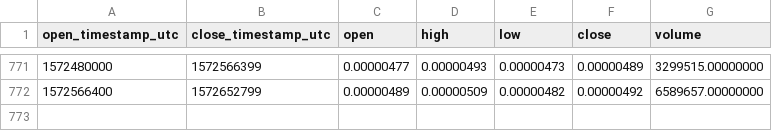
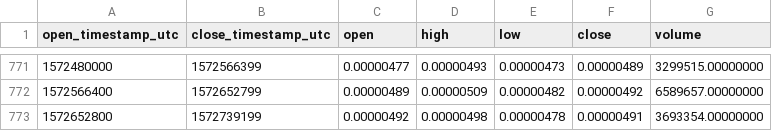
Before and after one commit to cryptobigbro/binance-BQXBTC, a CSV file: binance-BQXBTC-1d.csv, drawn as a sheet; only a part is shown, gaps mark what is left out.

Commit message:
Update OHLCV data.

```diff
--- a/binance-BQXBTC-1d.csv
+++ b/binance-BQXBTC-1d.csv
@@ -772 +772,2 @@ open_timestamp_utc,close_timestamp_utc,open,high,low,close,volume
 1572566400,1572652799,0.00000489,0.00000509,0.00000482,0.00000492,6589657.00000000
+1572652800,1572739199,0.00000492,0.00000498,0.00000478,0.00000491,3693354.00000000
```
Also changed, not shown: 1 other file.
